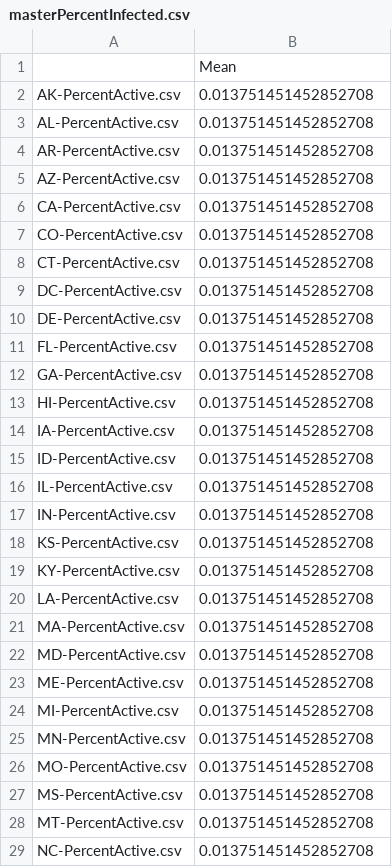
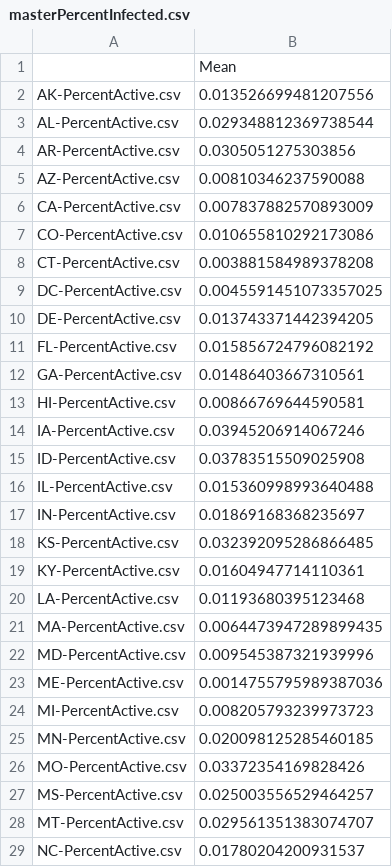
Before and after one commit to jlc42/jlc42.github.io, a CSV file: figs/PercentActive/masterPercentInfected.csv, drawn as a sheet; only a part is shown; the diff covers the shown part only.

Commit message:
fixed bug with % Infected csv files

```diff
--- a/figs/PercentActive/masterPercentInfected.csv
+++ b/figs/PercentActive/masterPercentInfected.csv
@@ -1,29 +1,29 @@
 ,Mean
-AK-PercentActive.csv,0.013751451452852708
-AL-PercentActive.csv,0.013751451452852708
-AR-PercentActive.csv,0.013751451452852708
-AZ-PercentActive.csv,0.013751451452852708
-CA-PercentActive.csv,0.013751451452852708
-CO-PercentActive.csv,0.013751451452852708
-CT-PercentActive.csv,0.013751451452852708
-DC-PercentActive.csv,0.013751451452852708
-DE-PercentActive.csv,0.013751451452852708
-FL-PercentActive.csv,0.013751451452852708
-GA-PercentActive.csv,0.013751451452852708
-HI-PercentActive.csv,0.013751451452852708
-IA-PercentActive.csv,0.013751451452852708
-ID-PercentActive.csv,0.013751451452852708
-IL-PercentActive.csv,0.013751451452852708
-IN-PercentActive.csv,0.013751451452852708
-KS-PercentActive.csv,0.013751451452852708
-KY-PercentActive.csv,0.013751451452852708
-LA-PercentActive.csv,0.013751451452852708
-MA-PercentActive.csv,0.013751451452852708
-MD-PercentActive.csv,0.013751451452852708
-ME-PercentActive.csv,0.013751451452852708
-MI-PercentActive.csv,0.013751451452852708
-MN-PercentActive.csv,0.013751451452852708
-MO-PercentActive.csv,0.013751451452852708
-MS-PercentActive.csv,0.013751451452852708
-MT-PercentActive.csv,0.013751451452852708
-NC-PercentActive.csv,0.013751451452852708
+AK-PercentActive.csv,0.013526699481207556
+AL-PercentActive.csv,0.029348812369738544
+AR-PercentActive.csv,0.0305051275303856
+AZ-PercentActive.csv,0.00810346237590088
+CA-PercentActive.csv,0.007837882570893009
+CO-PercentActive.csv,0.010655810292173086
+CT-PercentActive.csv,0.003881584989378208
+DC-PercentActive.csv,0.0045591451073357025
+DE-PercentActive.csv,0.013743371442394205
+FL-PercentActive.csv,0.015856724796082192
+GA-PercentActive.csv,0.01486403667310561
+HI-PercentActive.csv,0.00866769644590581
+IA-PercentActive.csv,0.03945206914067246
+ID-PercentActive.csv,0.03783515509025908
+IL-PercentActive.csv,0.015360998993640488
+IN-PercentActive.csv,0.01869168368235697
+KS-PercentActive.csv,0.032392095286866485
+KY-PercentActive.csv,0.01604947714110361
+LA-PercentActive.csv,0.01193680395123468
+MA-PercentActive.csv,0.0064473947289899435
+MD-PercentActive.csv,0.009545387321939996
+ME-PercentActive.csv,0.0014755795989387036
+MI-PercentActive.csv,0.008205793239973723
+MN-PercentActive.csv,0.020098125285460185
+MO-PercentActive.csv,0.03372354169828426
+MS-PercentActive.csv,0.025003556529464257
+MT-PercentActive.csv,0.029561351383074707
+NC-PercentActive.csv,0.01780204200931537
```
Also changed, not shown: 23 edited cells elsewhere in this file, 51 other files.
